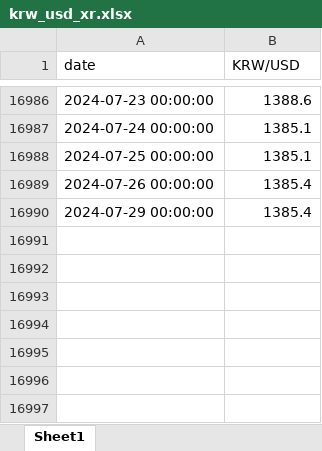
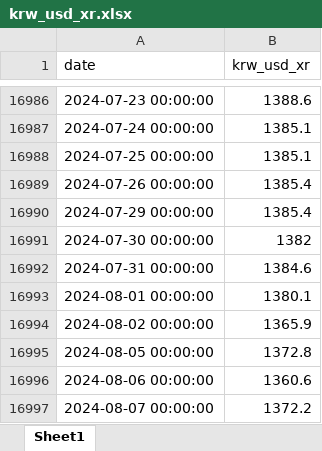
Before and after one commit to JKang918/ExchangeRatePrediction, an Excel workbook: data/krw_usd_xr.xlsx, sheet Sheet1, drawn as a sheet; only a part is shown, gaps mark what is left out; values as stored, in another font and other column widths than the file's, no cell formats; the diff names each change by its address in the sheet, - before the commit and + after, or states it on an @@ line.

Commit message:
data files update

```diff
--- a/data/krw_usd_xr.xlsx (sheet Sheet1)
+++ b/data/krw_usd_xr.xlsx (sheet Sheet1)
-B1: KRW/USD
+B1: krw_usd_xr
+row 16991: 2024-07-30 00:00:00 | 1382
+row 16992: 2024-07-31 00:00:00 | 1384.6
+row 16993: 2024-08-01 00:00:00 | 1380.1
+row 16994: 2024-08-02 00:00:00 | 1365.9
+row 16995: 2024-08-05 00:00:00 | 1372.8
+row 16996: 2024-08-06 00:00:00 | 1360.6
+row 16997: 2024-08-07 00:00:00 | 1372.2
```
Also changed, not shown: cell formats, data/lg_stock_price.xlsx, data/samsung_stock_price.xlsx, 15 other files.
